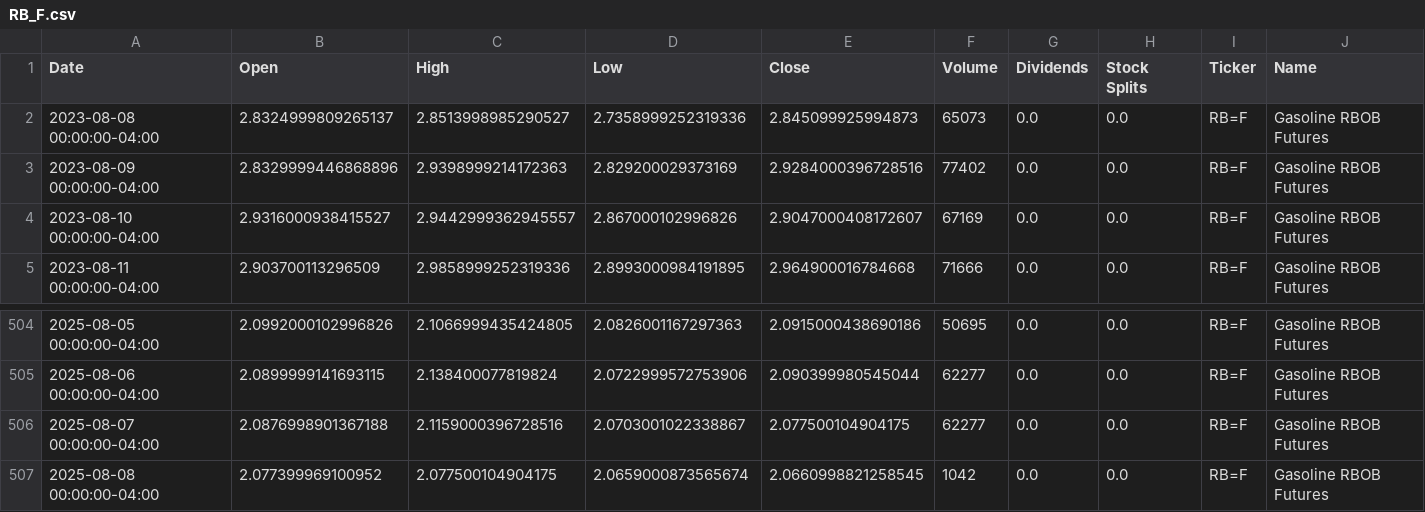
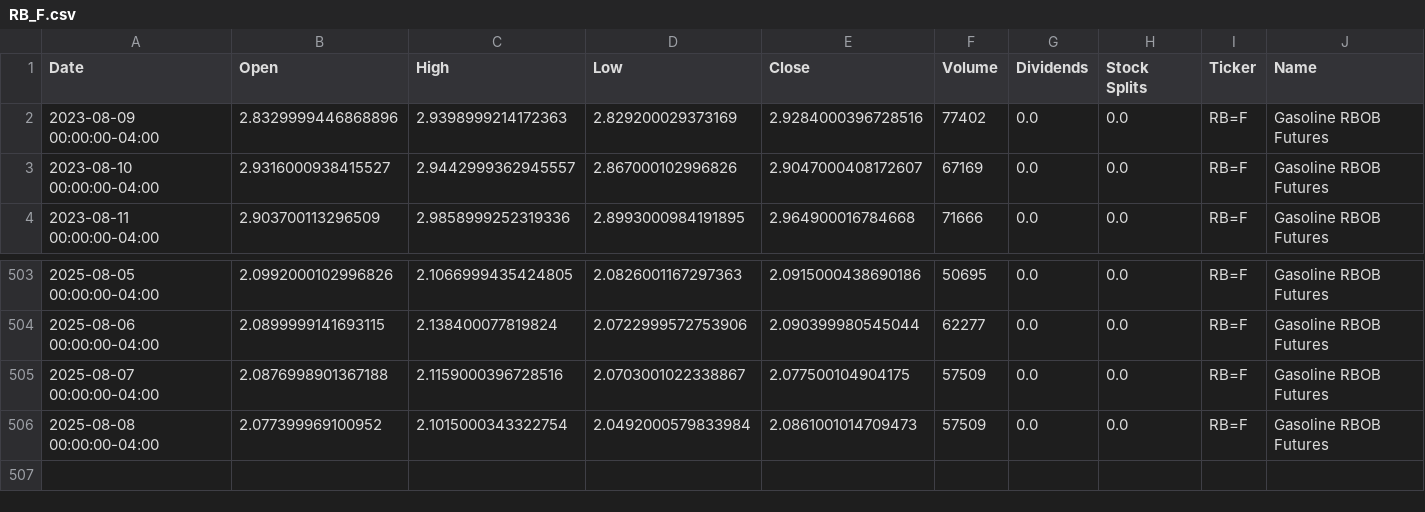
Before and after one commit to dylanmcd0/energy-analysis, a CSV file: data/financial/yfinance/RB_F.csv, drawn as a sheet; only a part is shown, gaps mark what is left out.

```diff
--- a/data/financial/yfinance/RB_F.csv
+++ b/data/financial/yfinance/RB_F.csv
@@ -1,3 +1,2 @@
 Date,Open,High,Low,Close,Volume,Dividends,Stock Splits,Ticker,Name
-2023-08-08 00:00:00-04:00,2.8324999809265137,2.8513998985290527,2.7358999252319336,2.845099925994873,65073,0.0,0.0,RB=F,Gasoline RBOB Futures
 2023-08-09 00:00:00-04:00,2.8329999446868896,2.9398999214172363,2.829200029373169,2.9284000396728516,77402,0.0,0.0,RB=F,Gasoline RBOB Futures
@@ -505,3 +504,3 @@ Date,Open,High,Low,Close,Volume,Dividends,Stock Splits,Ticker,Name
 2025-08-06 00:00:00-04:00,2.0899999141693115,2.138400077819824,2.0722999572753906,2.090399980545044,62277,0.0,0.0,RB=F,Gasoline RBOB Futures
-2025-08-07 00:00:00-04:00,2.0876998901367188,2.1159000396728516,2.0703001022338867,2.077500104904175,62277,0.0,0.0,RB=F,Gasoline RBOB Futures
-2025-08-08 00:00:00-04:00,2.077399969100952,2.077500104904175,2.0659000873565674,2.0660998821258545,1042,0.0,0.0,RB=F,Gasoline RBOB Futures
+2025-08-07 00:00:00-04:00,2.0876998901367188,2.1159000396728516,2.0703001022338867,2.077500104904175,57509,0.0,0.0,RB=F,Gasoline RBOB Futures
+2025-08-08 00:00:00-04:00,2.077399969100952,2.1015000343322754,2.0492000579833984,2.0861001014709473,57509,0.0,0.0,RB=F,Gasoline RBOB Futures
```
Also changed, not shown: data/financial/yfinance/BZ_F.csv, data/financial/yfinance/CL_F.csv, 18 other files.
